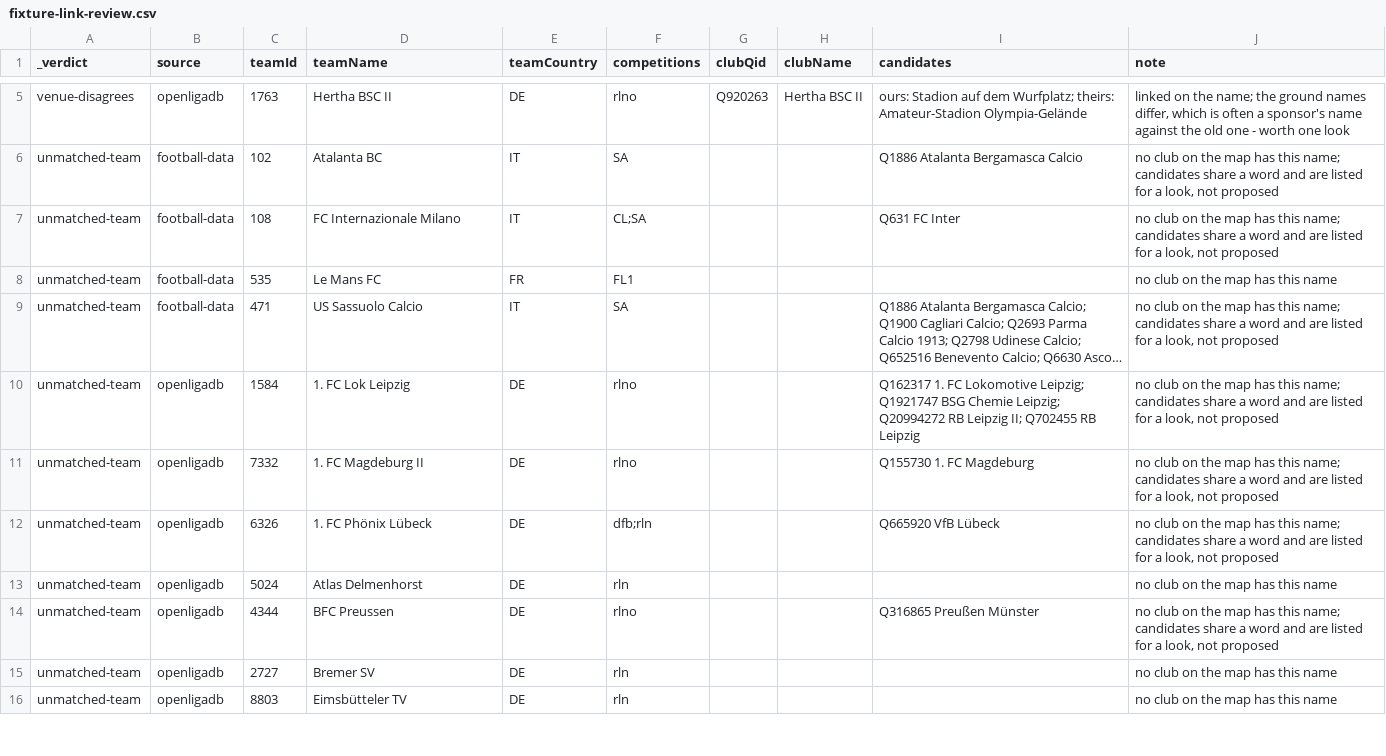
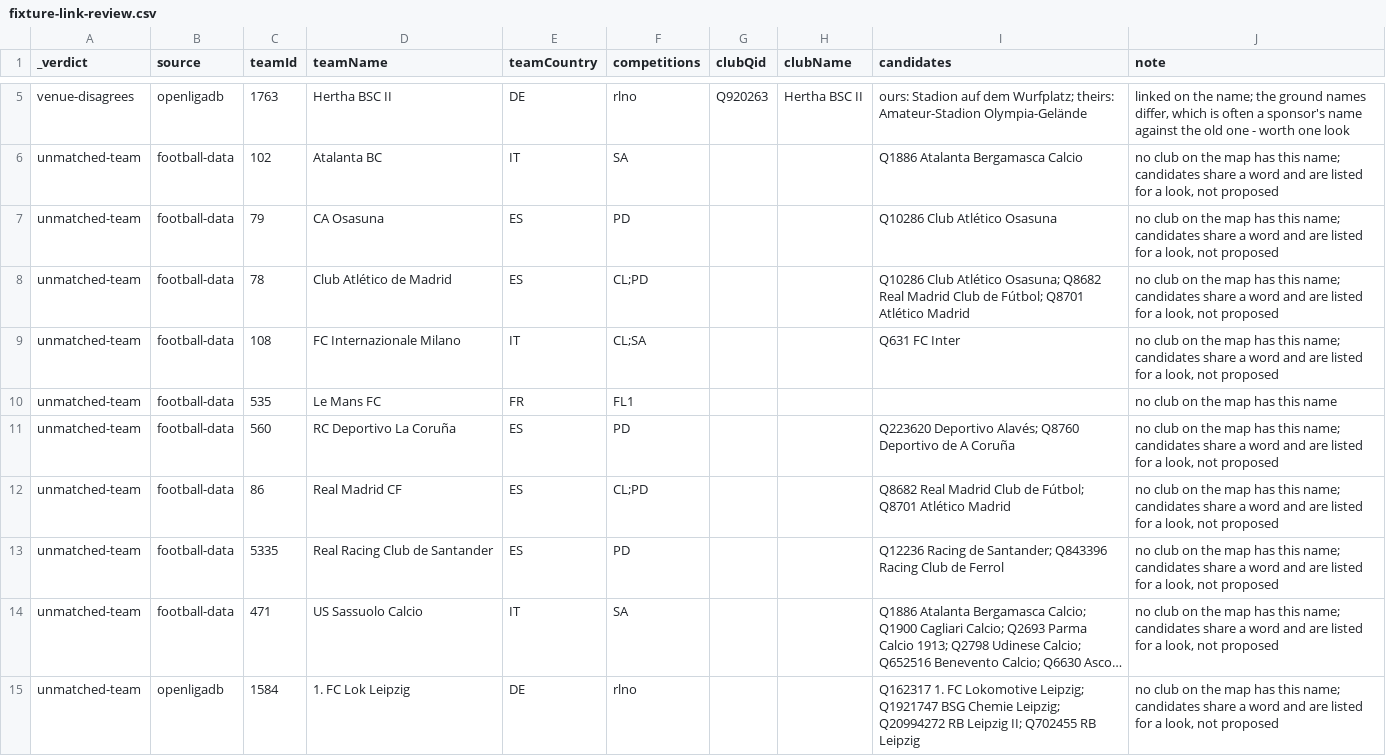
Before and after one commit to AlexGrozavul/Football, a CSV file: data/clubs/fixture-link-review.csv, drawn as a sheet; only a part is shown, gaps mark what is left out; the shorter side is filled out with more unchanged rows; long unchanged cells end in …; the diff names each change by its address in the sheet, - before the commit and + after, or states it on an @@ line.

```diff
--- a/data/clubs/fixture-link-review.csv
+++ b/data/clubs/fixture-link-review.csv
+row 7: unmatched-team | football-data | 79 | CA Osasuna | ES | PD |  |  | Q10286 Club Atlético Osasuna | no club on the map has this name; candidates share a word and are listed for a look, not proposed
+row 8: unmatched-team | football-data | 78 | Club Atlético de Madrid | ES | CL;PD |  |  | Q10286 Club Atlético Osasuna; Q8682 Real Madrid Club de Fútbol; Q8701 Atlético Madrid | no club on the map has this name; candidates share a word and are listed for a look, not proposed
+row 11: unmatched-team | football-data | 560 | RC Deportivo La Coruña | ES | PD |  |  | Q223620 Deportivo Alavés; Q8760 Deportivo de A Coruña | no club on the map has this name; candidates share a word and are listed for a look, not proposed
+row 12: unmatched-team | football-data | 86 | Real Madrid CF | ES | CL;PD |  |  | Q8682 Real Madrid Club de Fútbol; Q8701 Atlético Madrid | no club on the map has this name; candidates share a word and are listed for a look, not proposed
+row 13: unmatched-team | football-data | 5335 | Real Racing Club de Santander | ES | PD |  |  | Q12236 Racing de Santander; Q843396 Racing Club de Ferrol | no club on the map has this name; candidates share a word and are listed for a look, not proposed
```
Also changed, not shown: 1 other file.
